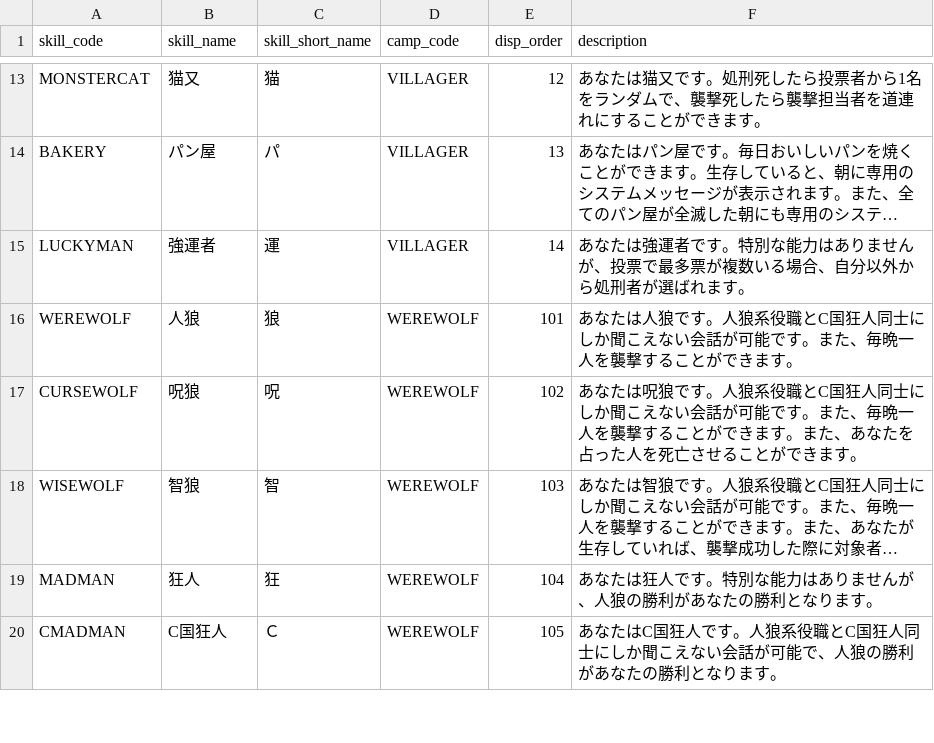
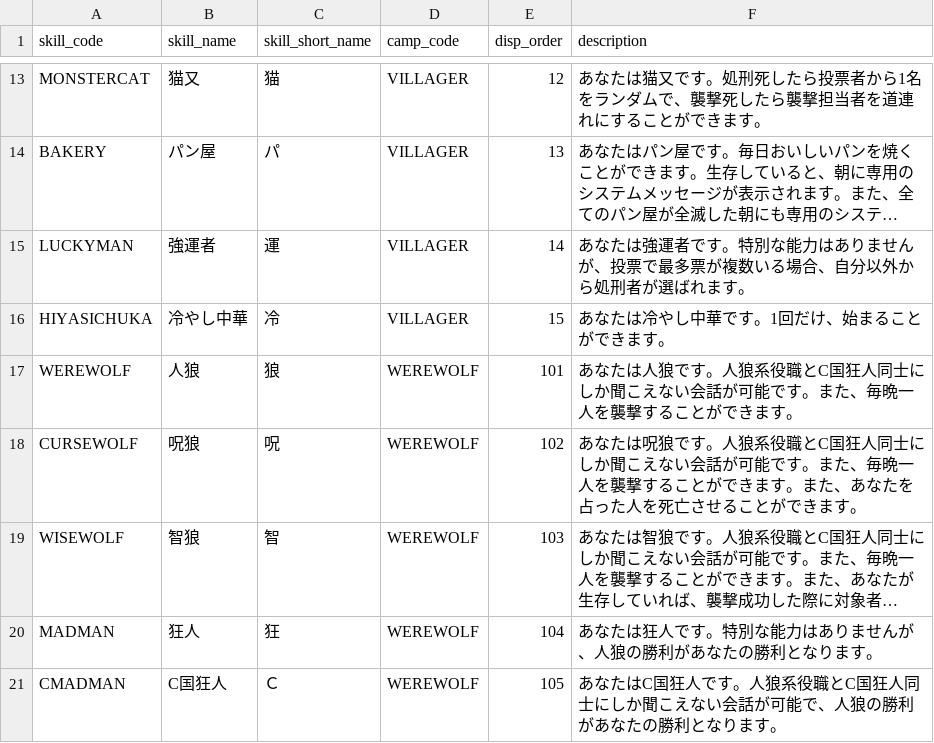
Before and after one commit to h-orito/firewolf-api, a TSV file: dbflute_firewolfdb/playsql/data/common/tsv/UTF-8/04-SKILL.tsv, drawn as a sheet; only a part is shown, gaps mark what is left out; long unchanged cells end in …; the diff names each change by its address in the sheet, - before the commit and + after, or states it on an @@ line.

Commit message:
冷やし中華を追加

```diff
--- a/dbflute_firewolfdb/playsql/data/common/tsv/UTF-8/04-SKILL.tsv
+++ b/dbflute_firewolfdb/playsql/data/common/tsv/UTF-8/04-SKILL.tsv
+row 16: HIYASICHUKA | 冷やし中華 | 冷 | VILLAGER | 15 | あなたは冷やし中華です。1回だけ、始まることができます。
```
Also changed, not shown: 17 other files.
